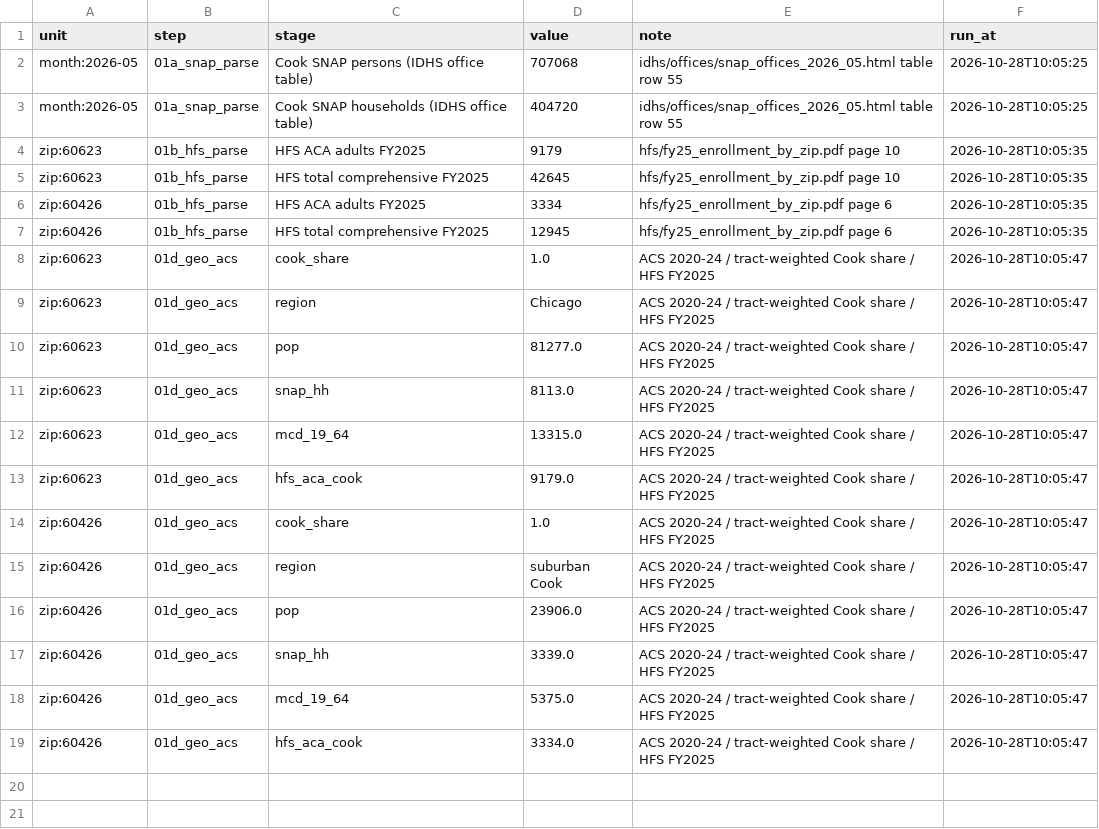
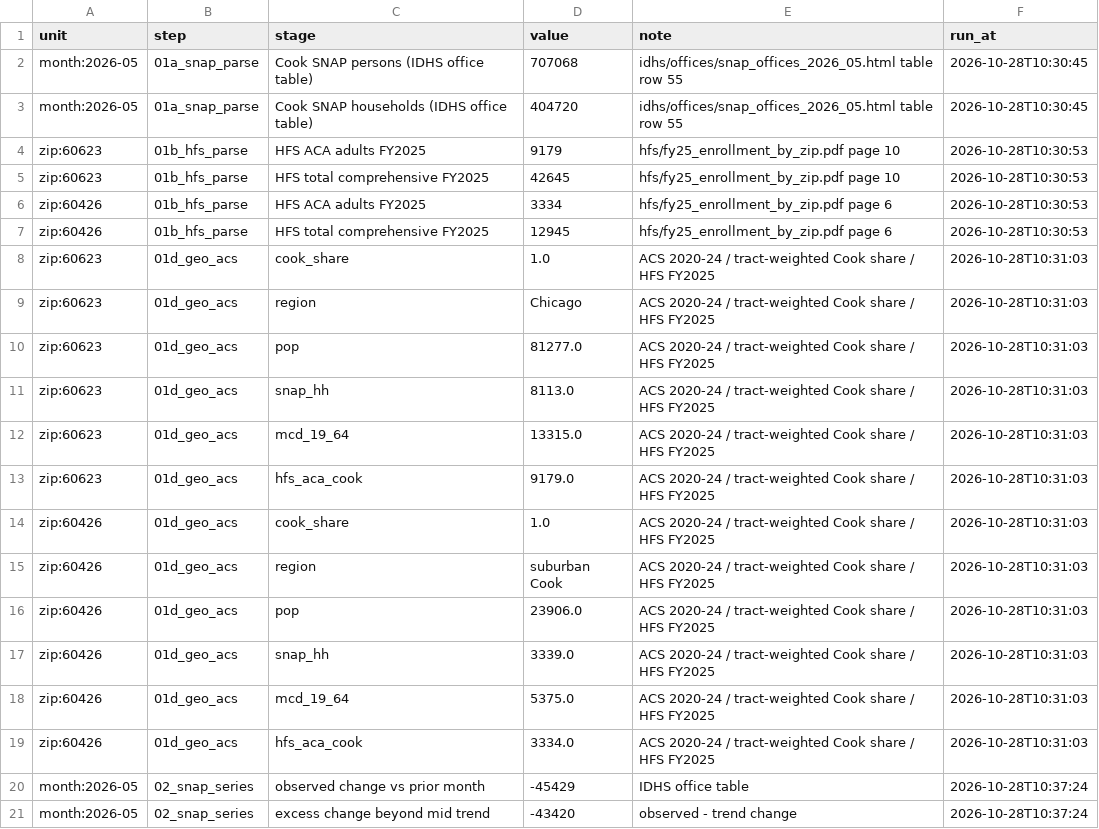
Before and after one commit to Rushikeshay/hr1-cook-il, a CSV file: output/trace/trace_log.csv, drawn as a sheet.

Commit message:
step 3 with anchor snap attribution to IDHS implementation dates

```diff
--- a/output/trace/trace_log.csv
+++ b/output/trace/trace_log.csv
@@ -1,19 +1,21 @@
 unit,step,stage,value,note,run_at
-month:2026-05,01a_snap_parse,Cook SNAP persons (IDHS office table),707068,idhs/offices/snap_offices_2026_05.html table row 55,2026-10-28T10:05:25
-month:2026-05,01a_snap_parse,Cook SNAP households (IDHS office table),404720,idhs/offices/snap_offices_2026_05.html table row 55,2026-10-28T10:05:25
-zip:60623,01b_hfs_parse,HFS ACA adults FY2025,9179,hfs/fy25_enrollment_by_zip.pdf page 10,2026-10-28T10:05:35
-zip:60623,01b_hfs_parse,HFS total comprehensive FY2025,42645,hfs/fy25_enrollment_by_zip.pdf page 10,2026-10-28T10:05:35
-zip:60426,01b_hfs_parse,HFS ACA adults FY2025,3334,hfs/fy25_enrollment_by_zip.pdf page 6,2026-10-28T10:05:35
-zip:60426,01b_hfs_parse,HFS total comprehensive FY2025,12945,hfs/fy25_enrollment_by_zip.pdf page 6,2026-10-28T10:05:35
-zip:60623,01d_geo_acs,cook_share,1.0,ACS 2020-24 / tract-weighted Cook share / HFS FY2025,2026-10-28T10:05:47
-zip:60623,01d_geo_acs,region,Chicago,ACS 2020-24 / tract-weighted Cook share / HFS FY2025,2026-10-28T10:05:47
-zip:60623,01d_geo_acs,pop,81277.0,ACS 2020-24 / tract-weighted Cook share / HFS FY2025,2026-10-28T10:05:47
-zip:60623,01d_geo_acs,snap_hh,8113.0,ACS 2020-24 / tract-weighted Cook share / HFS FY2025,2026-10-28T10:05:47
-zip:60623,01d_geo_acs,mcd_19_64,13315.0,ACS 2020-24 / tract-weighted Cook share / HFS FY2025,2026-10-28T10:05:47
-zip:60623,01d_geo_acs,hfs_aca_cook,9179.0,ACS 2020-24 / tract-weighted Cook share / HFS FY2025,2026-10-28T10:05:47
-zip:60426,01d_geo_acs,cook_share,1.0,ACS 2020-24 / tract-weighted Cook share / HFS FY2025,2026-10-28T10:05:47
-zip:60426,01d_geo_acs,region,suburban Cook,ACS 2020-24 / tract-weighted Cook share / HFS FY2025,2026-10-28T10:05:47
-zip:60426,01d_geo_acs,pop,23906.0,ACS 2020-24 / tract-weighted Cook share / HFS FY2025,2026-10-28T10:05:47
-zip:60426,01d_geo_acs,snap_hh,3339.0,ACS 2020-24 / tract-weighted Cook share / HFS FY2025,2026-10-28T10:05:47
-zip:60426,01d_geo_acs,mcd_19_64,5375.0,ACS 2020-24 / tract-weighted Cook share / HFS FY2025,2026-10-28T10:05:47
-zip:60426,01d_geo_acs,hfs_aca_cook,3334.0,ACS 2020-24 / tract-weighted Cook share / HFS FY2025,2026-10-28T10:05:47
+month:2026-05,01a_snap_parse,Cook SNAP persons (IDHS office table),707068,idhs/offices/snap_offices_2026_05.html table row 55,2026-10-28T10:30:45
+month:2026-05,01a_snap_parse,Cook SNAP households (IDHS office table),404720,idhs/offices/snap_offices_2026_05.html table row 55,2026-10-28T10:30:45
+zip:60623,01b_hfs_parse,HFS ACA adults FY2025,9179,hfs/fy25_enrollment_by_zip.pdf page 10,2026-10-28T10:30:53
+zip:60623,01b_hfs_parse,HFS total comprehensive FY2025,42645,hfs/fy25_enrollment_by_zip.pdf page 10,2026-10-28T10:30:53
+zip:60426,01b_hfs_parse,HFS ACA adults FY2025,3334,hfs/fy25_enrollment_by_zip.pdf page 6,2026-10-28T10:30:53
+zip:60426,01b_hfs_parse,HFS total comprehensive FY2025,12945,hfs/fy25_enrollment_by_zip.pdf page 6,2026-10-28T10:30:53
+zip:60623,01d_geo_acs,cook_share,1.0,ACS 2020-24 / tract-weighted Cook share / HFS FY2025,2026-10-28T10:31:03
+zip:60623,01d_geo_acs,region,Chicago,ACS 2020-24 / tract-weighted Cook share / HFS FY2025,2026-10-28T10:31:03
+zip:60623,01d_geo_acs,pop,81277.0,ACS 2020-24 / tract-weighted Cook share / HFS FY2025,2026-10-28T10:31:03
+zip:60623,01d_geo_acs,snap_hh,8113.0,ACS 2020-24 / tract-weighted Cook share / HFS FY2025,2026-10-28T10:31:03
+zip:60623,01d_geo_acs,mcd_19_64,13315.0,ACS 2020-24 / tract-weighted Cook share / HFS FY2025,2026-10-28T10:31:03
+zip:60623,01d_geo_acs,hfs_aca_cook,9179.0,ACS 2020-24 / tract-weighted Cook share / HFS FY2025,2026-10-28T10:31:03
+zip:60426,01d_geo_acs,cook_share,1.0,ACS 2020-24 / tract-weighted Cook share / HFS FY2025,2026-10-28T10:31:03
+zip:60426,01d_geo_acs,region,suburban Cook,ACS 2020-24 / tract-weighted Cook share / HFS FY2025,2026-10-28T10:31:03
+zip:60426,01d_geo_acs,pop,23906.0,ACS 2020-24 / tract-weighted Cook share / HFS FY2025,2026-10-28T10:31:03
+zip:60426,01d_geo_acs,snap_hh,3339.0,ACS 2020-24 / tract-weighted Cook share / HFS FY2025,2026-10-28T10:31:03
+zip:60426,01d_geo_acs,mcd_19_64,5375.0,ACS 2020-24 / tract-weighted Cook share / HFS FY2025,2026-10-28T10:31:03
+zip:60426,01d_geo_acs,hfs_aca_cook,3334.0,ACS 2020-24 / tract-weighted Cook share / HFS FY2025,2026-10-28T10:31:03
+month:2026-05,02_snap_series,observed change vs prior month,-45429,IDHS office table,2026-10-28T10:37:24
+month:2026-05,02_snap_series,excess change beyond mid trend,-43420,observed - trend change,2026-10-28T10:37:24
```
Also changed, not shown: 15 other files.
